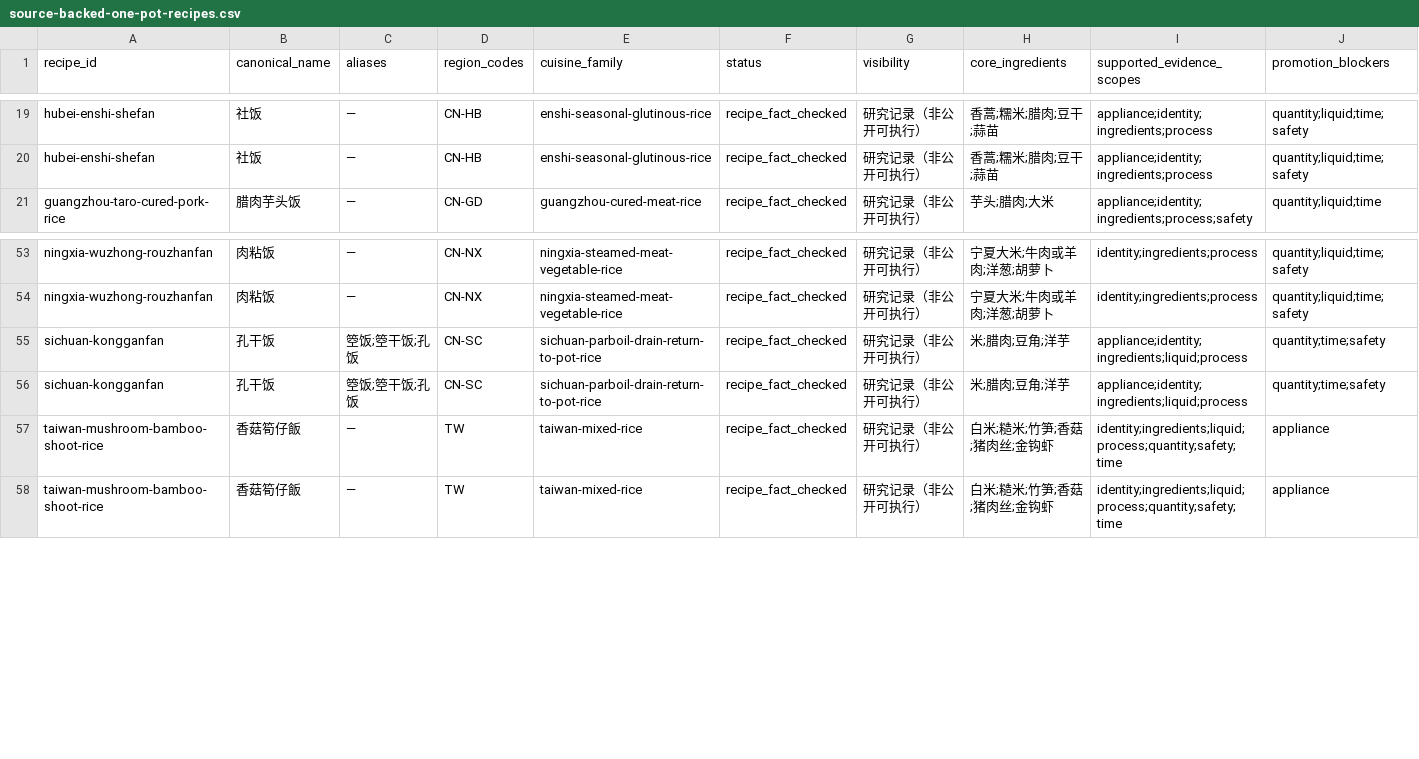
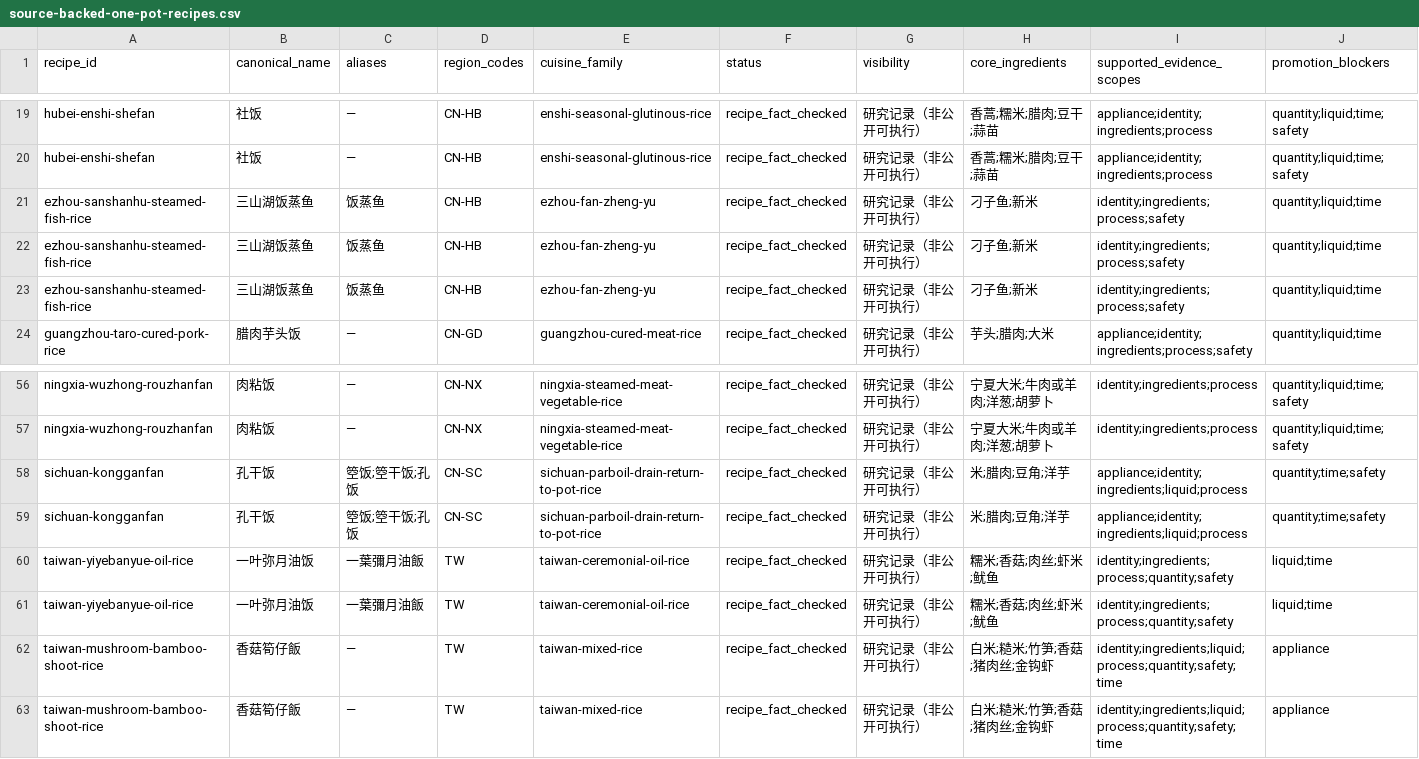
Before and after one commit to liuyuxin01210725-debug/yiguochu, a CSV file: docs/source-backed-one-pot-recipes.csv, drawn as a sheet; only a part is shown, gaps mark what is left out; rows hold the shown columns only; the diff names each change by its address in the sheet, - before the commit and + after, or states it on an @@ line.

Commit message:
data: add Ezhou fish rice and Taiwan oil rice evidence

```diff
--- a/docs/source-backed-one-pot-recipes.csv
+++ b/docs/source-backed-one-pot-recipes.csv
+row 21: ezhou-sanshanhu-steamed-fish-rice | 三山湖饭蒸鱼 | 饭蒸鱼 | CN-HB | ezhou-fan-zheng-yu | recipe_fact_checked | 研究记录（非公开可执行） | 刁子鱼;新米 | identity;ingredients;process;safety | quantity;liquid;time
+row 22: ezhou-sanshanhu-steamed-fish-rice | 三山湖饭蒸鱼 | 饭蒸鱼 | CN-HB | ezhou-fan-zheng-yu | recipe_fact_checked | 研究记录（非公开可执行） | 刁子鱼;新米 | identity;ingredients;process;safety | quantity;liquid;time
+row 23: ezhou-sanshanhu-steamed-fish-rice | 三山湖饭蒸鱼 | 饭蒸鱼 | CN-HB | ezhou-fan-zheng-yu | recipe_fact_checked | 研究记录（非公开可执行） | 刁子鱼;新米 | identity;ingredients;process;safety | quantity;liquid;time
+row 60: taiwan-yiyebanyue-oil-rice | 一叶弥月油饭 | 一葉彌月油飯 | TW | taiwan-ceremonial-oil-rice | recipe_fact_checked | 研究记录（非公开可执行） | 糯米;香菇;肉丝;虾米;鱿鱼 | identity;ingredients;process;quantity;safety | liquid;time
+row 61: taiwan-yiyebanyue-oil-rice | 一叶弥月油饭 | 一葉彌月油飯 | TW | taiwan-ceremonial-oil-rice | recipe_fact_checked | 研究记录（非公开可执行） | 糯米;香菇;肉丝;虾米;鱿鱼 | identity;ingredients;process;quantity;safety | liquid;time
```
Also changed, not shown: 4 other files.
